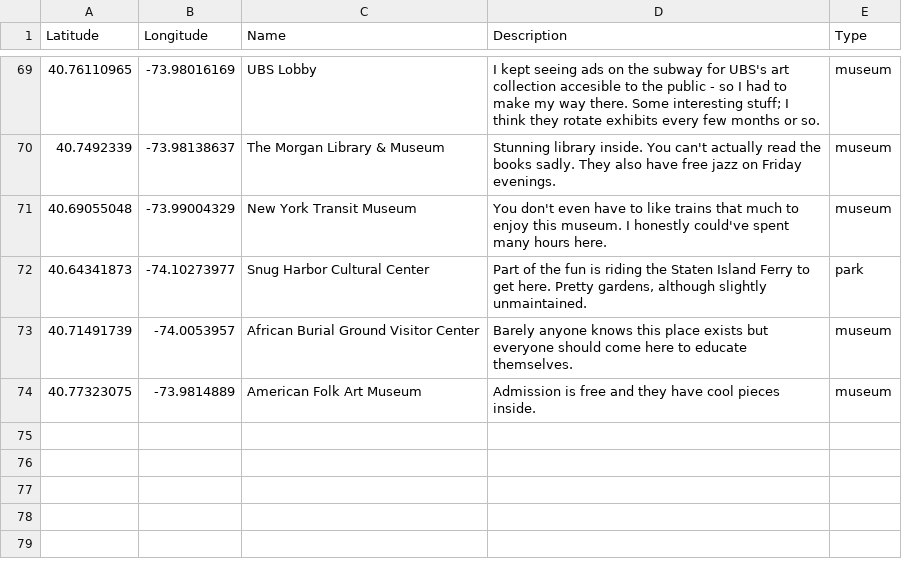
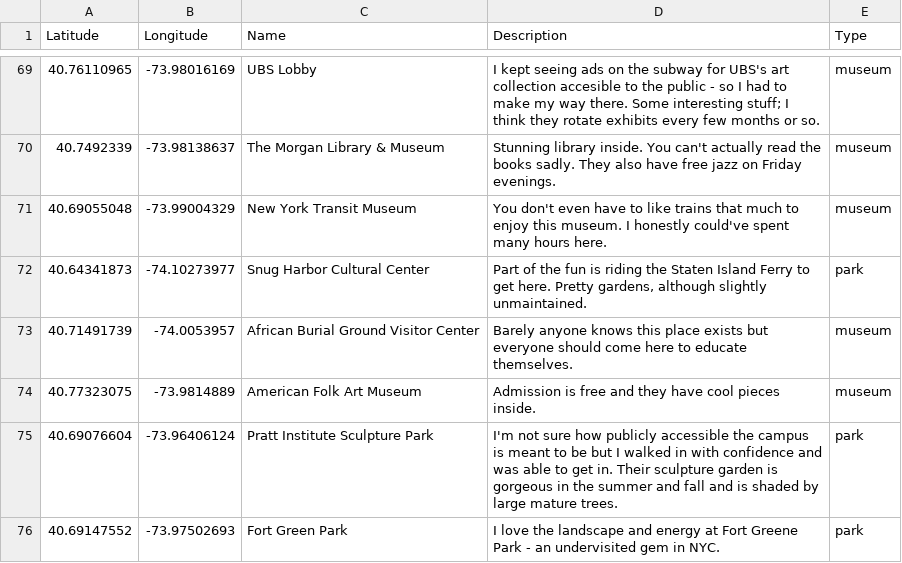
Before and after one commit to cynhaus/cynhaus.github.io, a CSV file: data/locations.csv, drawn as a sheet; only a part is shown, gaps mark what is left out.

Commit message:
Location Updates

```diff
--- a/data/locations.csv
+++ b/data/locations.csv
@@ -74 +74,3 @@ Latitude,Longitude,Name,Description,Type
 40.77323075,-73.9814889,American Folk Art Museum,Admission is free and they have cool pieces inside.,museum
+40.69076604,-73.96406124,Pratt Institute Sculpture Park,I'm not sure how publicly accessible the campus is meant to be but I walked in with confidence and was able to get in. Their sculpture garden is gorgeous in the summer and fall and is shaded by large mature trees.,park
+40.69147552,-73.97502693,Fort Green Park,I love the landscape and energy at Fort Greene Park - an undervisited gem in NYC.,park
```
